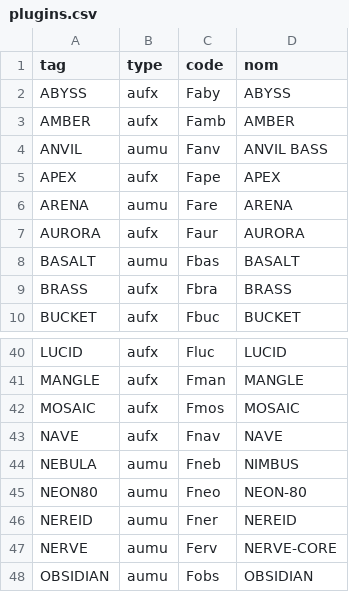
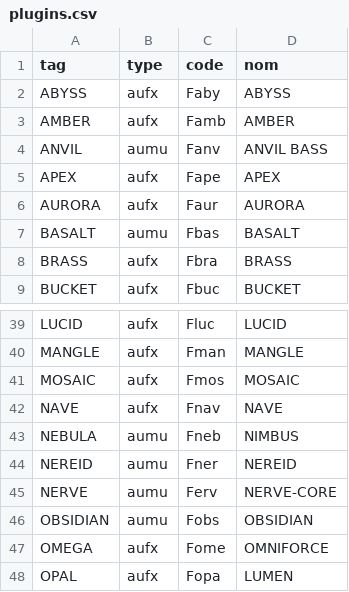
Before and after one commit to bricksplugin-del/brickss-forge, a CSV file: plugins.csv, drawn as a sheet; only a part is shown, gaps mark what is left out; the shorter side is filled out with more unchanged rows.

Commit message:
Test Apple Silicon : 78 plug-ins (ARENA et NEON-80 retires)

```diff
--- a/plugins.csv
+++ b/plugins.csv
@@ -5,3 +5,2 @@ ANVIL,aumu,Fanv,ANVIL BASS
 APEX,aufx,Fape,APEX
-ARENA,aumu,Fare,ARENA
 AURORA,aufx,Faur,AURORA
@@ -44,3 +43,2 @@ NAVE,aufx,Fnav,NAVE
 NEBULA,aumu,Fneb,NIMBUS
-NEON80,aumu,Fneo,NEON-80
 NEREID,aumu,Fner,NEREID
```
Also changed, not shown: 1 other file.
